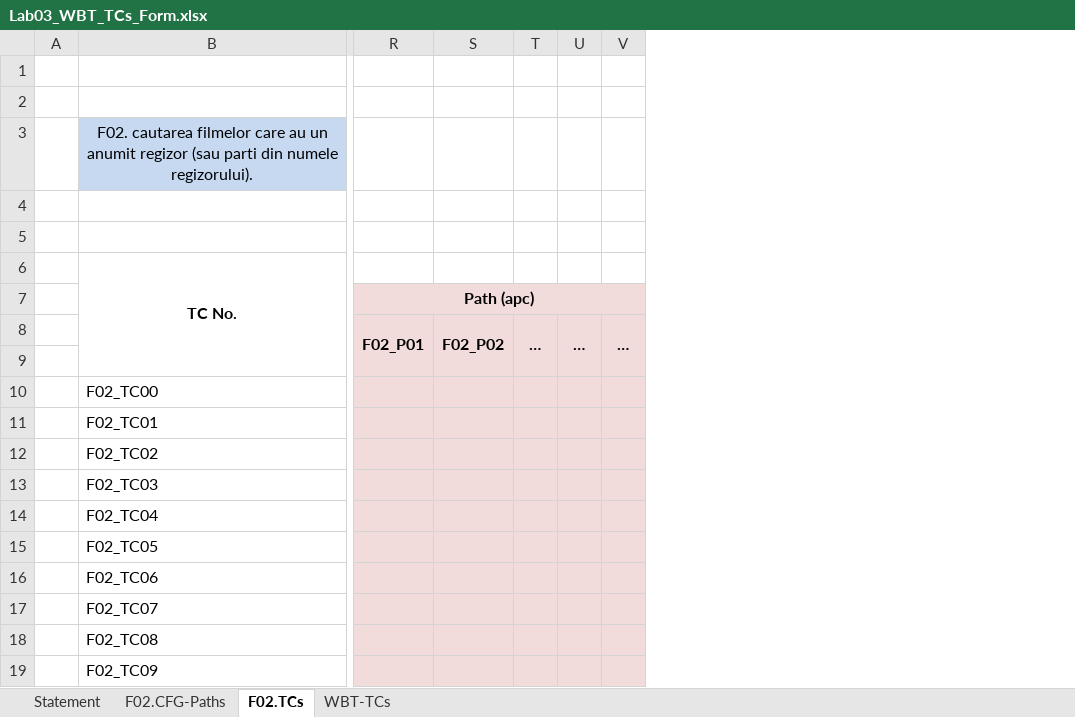
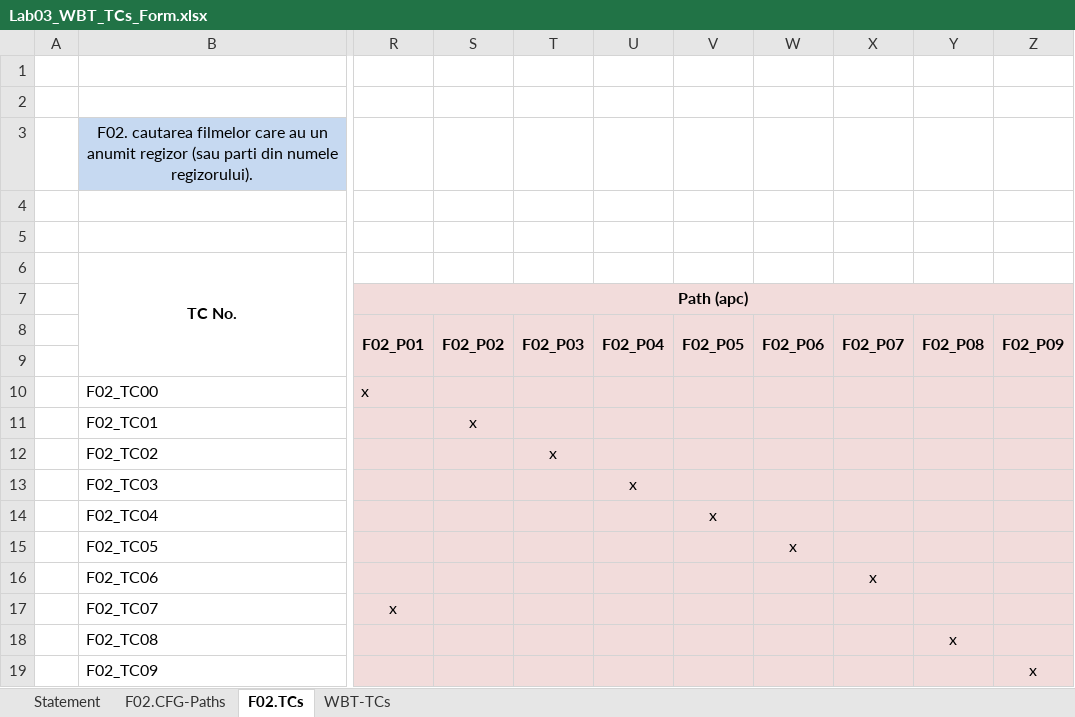
Before and after one commit to andradaardelean/VVSS-LAA, an Excel workbook: Lab03/Docs/Lab03_WBT_TCs_Form.xlsx, sheet F02.TCs, drawn as a sheet; only a part is shown, gaps mark what is left out; values as stored, in another font and other column widths than the file's, no borders; removed rows and columns are numbered as before the commit, all else as after; the diff names each change by its address in the sheet, - before the commit and + after, or states it on an @@ line.

```diff
--- a/Lab03/Docs/Lab03_WBT_TCs_Form.xlsx (sheet F02.TCs)
+++ b/Lab03/Docs/Lab03_WBT_TCs_Form.xlsx (sheet F02.TCs)
-column T (…), empty
-column U (…), empty
-column V (…), empty
+column T (F02_P03), row 12: x
+column U (F02_P04), row 13: x
+column V (F02_P05), row 14: x
+column W (F02_P06), row 15: x
+column X (F02_P07), row 16: x
+column Y (F02_P08), row 18: x
+column Z (F02_P09), row 19: x
-R10 (F02_P01): (empty)
+R10 (F02_P01): x
-S11 (F02_P02): (empty)
+S11 (F02_P02): x
-R17 (F02_P01): (empty)
+R17 (F02_P01): x
```
Also changed, not shown: sheet F02.CFG-Paths, charts or pictures.
